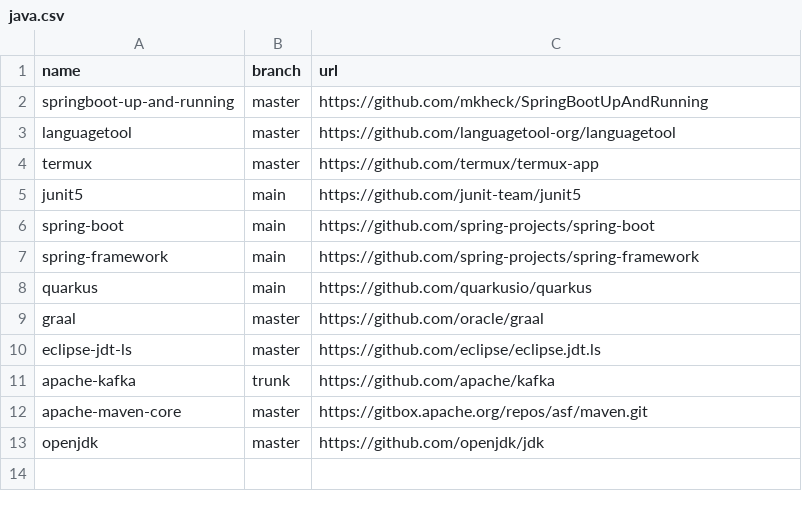
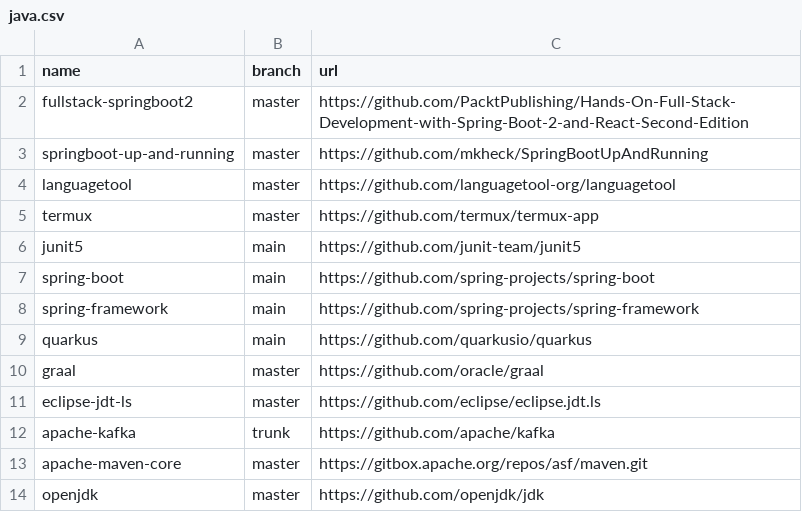
Before and after one commit to easbarba/lar, a CSV file: .config/qas/java.csv, drawn as a sheet.

Commit message:
qas/java: add fullstack spring boot2

```diff
--- a/.config/qas/java.csv
+++ b/.config/qas/java.csv
@@ -1,2 +1,3 @@
 name,branch,url
+fullstack-springboot2,master,https://github.com/PacktPublishing/Hands-On-Full-Stack-Development-with-Spring-Boot-2-and-React-Second-Edition
 springboot-up-and-running,master,https://github.com/mkheck/SpringBootUpAndRunning
```
